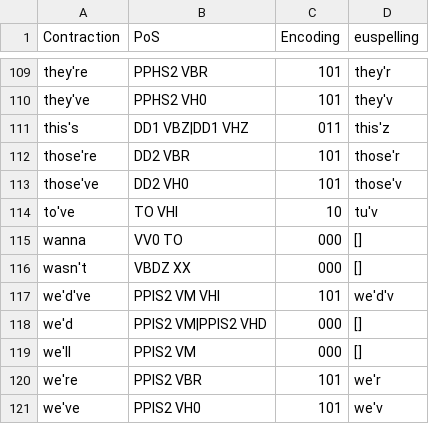
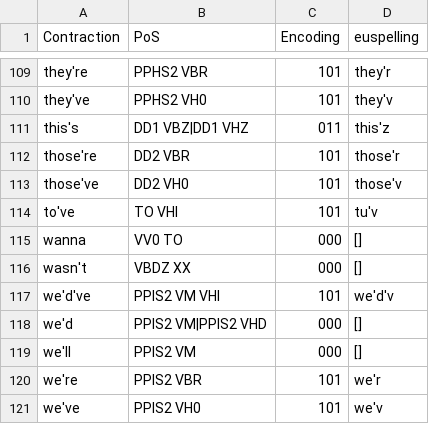
Before and after one commit to ossiak/euspell, a CSV file: data/euspell_lexicon_contractions.csv, drawn as a sheet; only a part is shown, gaps mark what is left out.

```diff
--- a/data/euspell_lexicon_contractions.csv
+++ b/data/euspell_lexicon_contractions.csv
@@ -113,3 +113,3 @@ those're,DD2 VBR,101,those'r
 those've,DD2 VH0,101,those'v
-to've,TO VHI,10,tu'v
+to've,TO VHI,101,tu'v
 wanna,VV0 TO,000,[]
```
Also changed, not shown: 1 other file.
